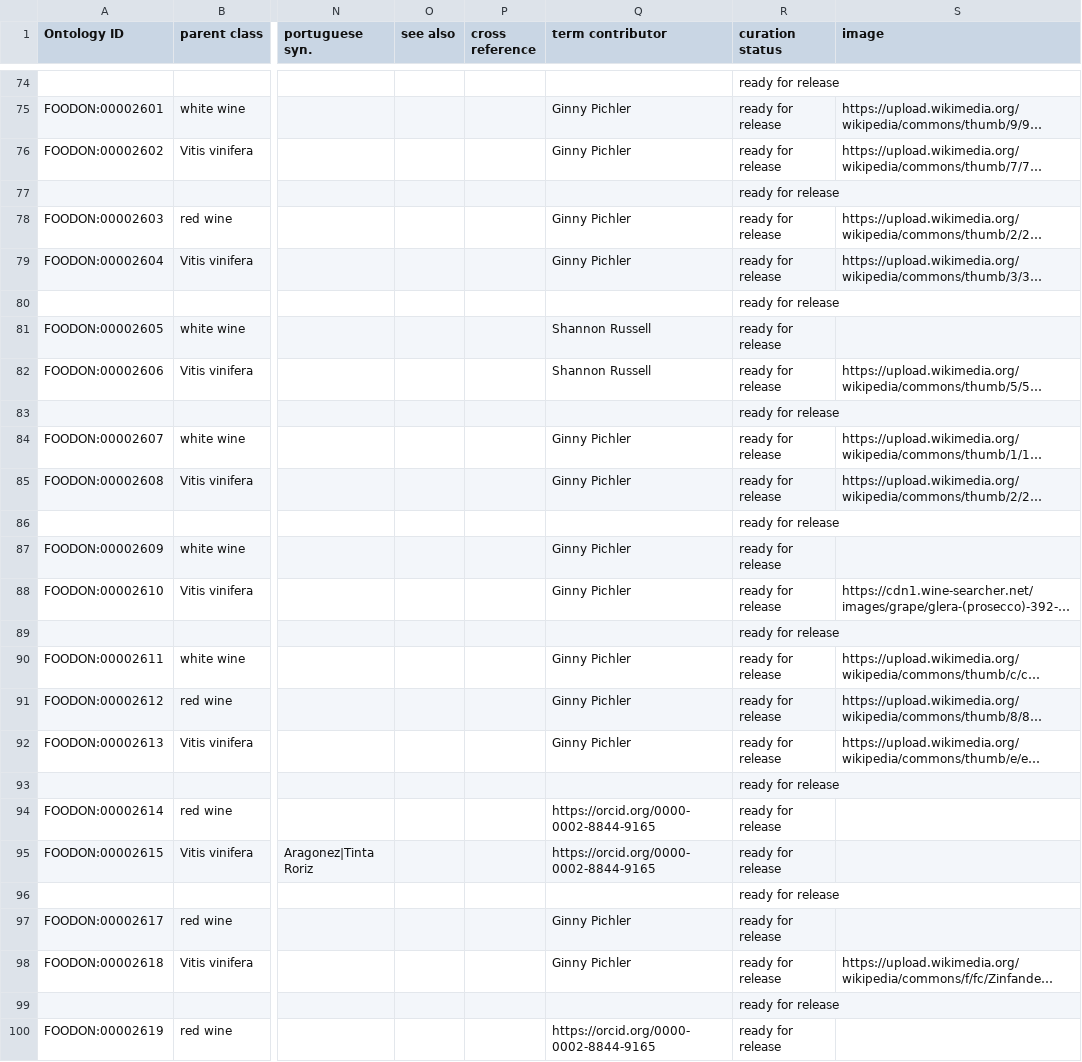
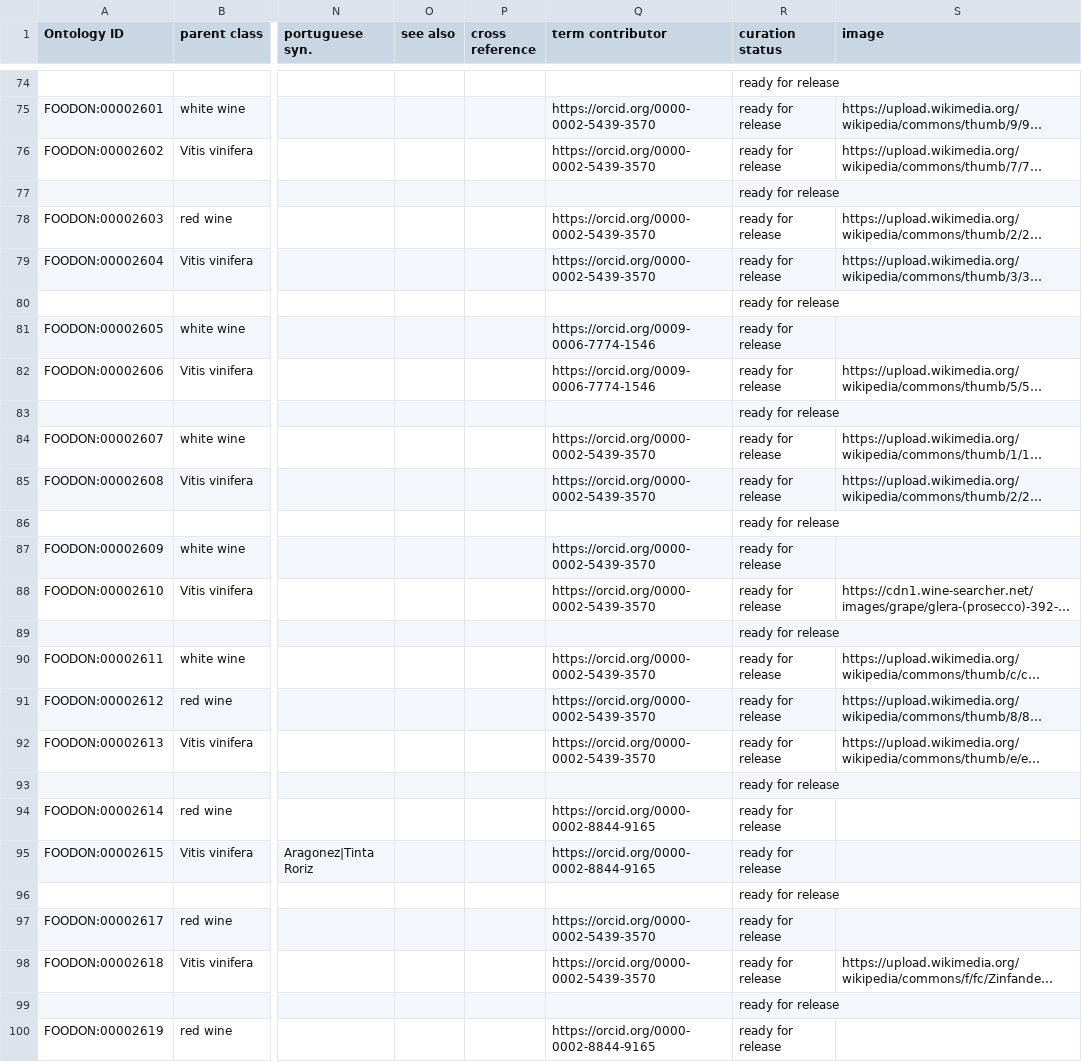
Before and after one commit to FoodOntology/foodon, a TSV file: src/templates/robot_wine.tsv, drawn as a sheet; only a part is shown, gaps mark what is left out; long unchanged cells end in …; the diff covers the shown part only; the diff names each change by its address in the sheet, - before the commit and + after, or states it on an @@ line.

Commit message:
switched to orcids, removed extra spaces

```diff
--- a/src/templates/robot_wine.tsv
+++ b/src/templates/robot_wine.tsv
-Q75:Q76 (term contributor): Ginny Pichler
+Q75:Q76 (term contributor): https://orcid.org/0000-0002-5439-3570
-Q78:Q79 (term contributor): Ginny Pichler
+Q78:Q79 (term contributor): https://orcid.org/0000-0002-5439-3570
-Q81:Q82 (term contributor): Shannon Russell
+Q81:Q82 (term contributor): https://orcid.org/0009-0006-7774-1546
-Q84:Q85 (term contributor): Ginny Pichler
+Q84:Q85 (term contributor): https://orcid.org/0000-0002-5439-3570
-Q87:Q88 (term contributor): Ginny Pichler
+Q87:Q88 (term contributor): https://orcid.org/0000-0002-5439-3570
-Q90:Q92 (term contributor): Ginny Pichler
+Q90:Q92 (term contributor): https://orcid.org/0000-0002-5439-3570
-Q97:Q98 (term contributor): Ginny Pichler
+Q97:Q98 (term contributor): https://orcid.org/0000-0002-5439-3570
```
Also changed, not shown: 18 edited cells elsewhere in this file, src/templates/food_process.tsv, src/templates/robot_animals.tsv, 13 other files.
